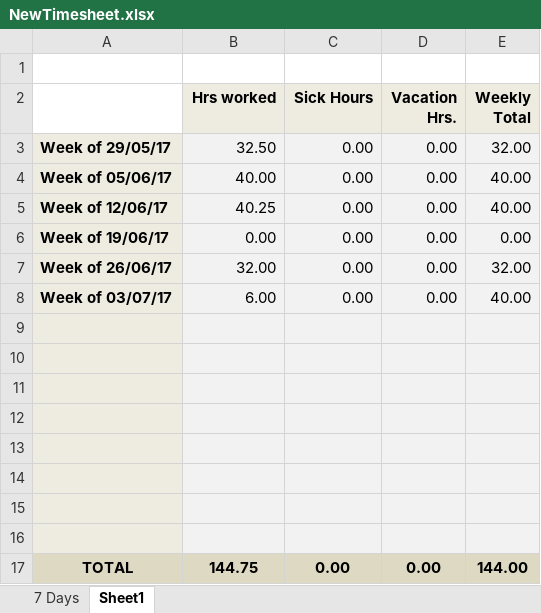
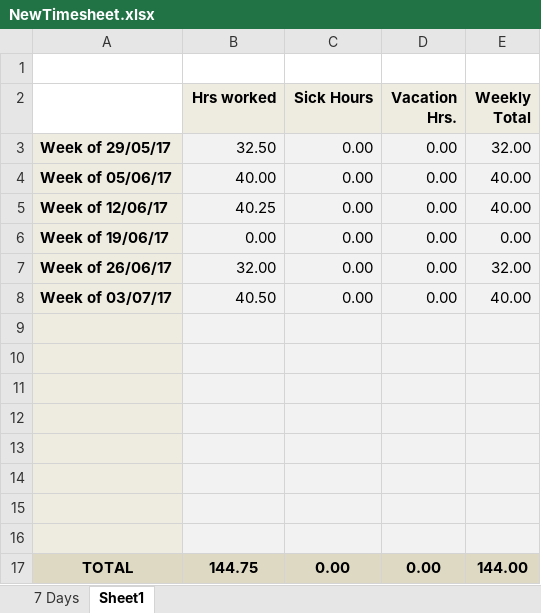
Before and after one commit to dlester999/Uploads, an Excel workbook: NewTimesheet.xlsx, sheet Sheet1, drawn as a sheet; values as stored, in another font and other column widths than the file's, no borders; the diff names each change by its address in the sheet, - before the commit and + after, or states it on an @@ line.

```diff
--- a/NewTimesheet.xlsx (sheet Sheet1)
+++ b/NewTimesheet.xlsx (sheet Sheet1)
-B8 (Hrs worked): 6.00
+B8 (Hrs worked): 40.50
```
Also changed, not shown: sheet 7 Days, sales-invoice.xlsx, 1 other file.
